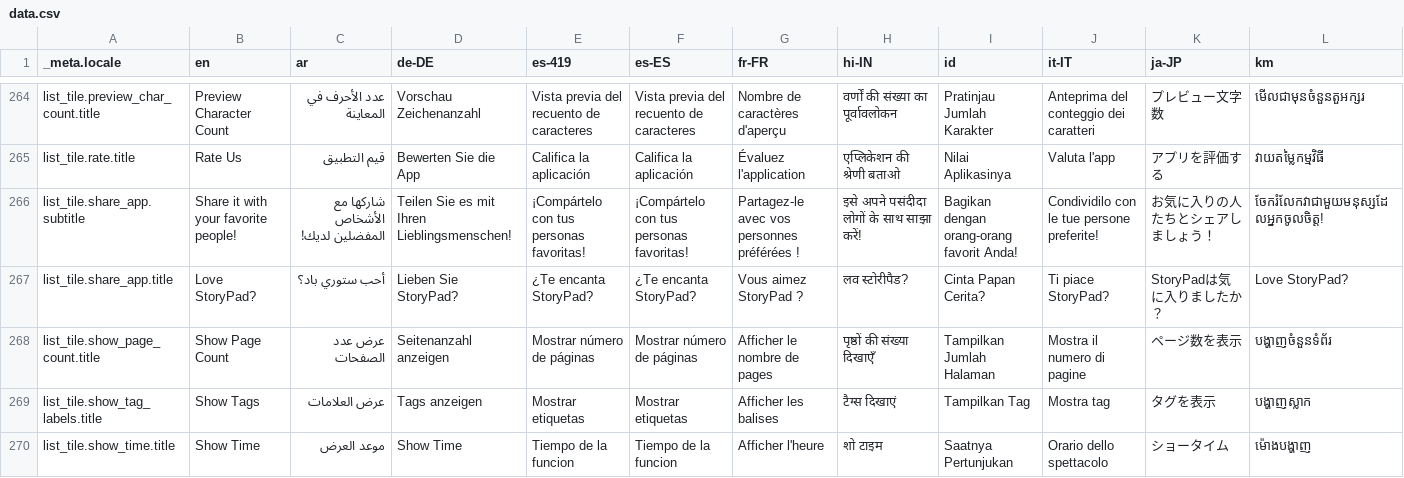
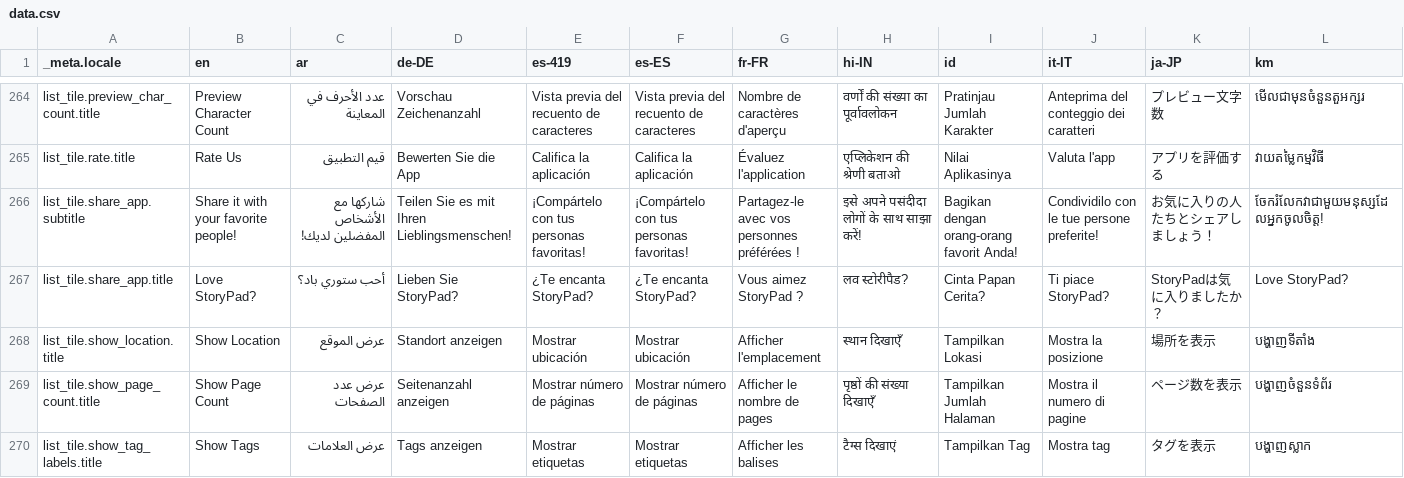
Before and after one commit to theachoem/storypad, a CSV file: bin/localization/data.csv, drawn as a sheet; only a part is shown, gaps mark what is left out; the shorter side is filled out with more unchanged rows; rows hold the shown columns only; the diff names each change by its address in the sheet, - before the commit and + after, or states it on an @@ line.

Commit message:
Allow show/hide location from home page

```diff
--- a/bin/localization/data.csv
+++ b/bin/localization/data.csv
+row 268: list_tile.show_location.title | Show Location | عرض الموقع | Standort anzeigen | Mostrar ubicación | Mostrar ubicación | Afficher l'emplacement | स्थान दिखाएँ | Tampilkan Lokasi | Mostra la posizione | 場所を表示 | បង្ហាញទីតាំង
```
Also changed, not shown: 24 other files.
